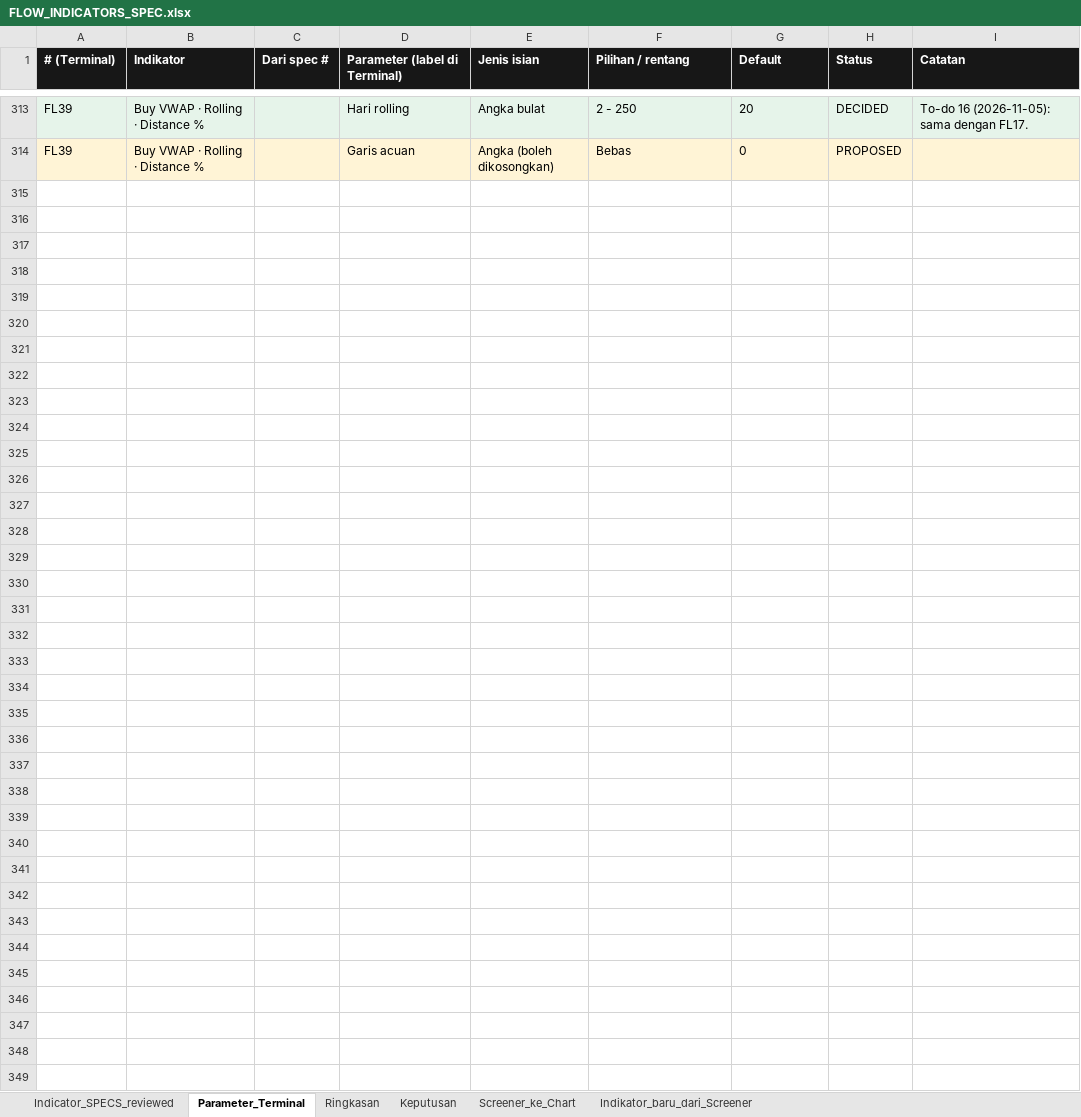
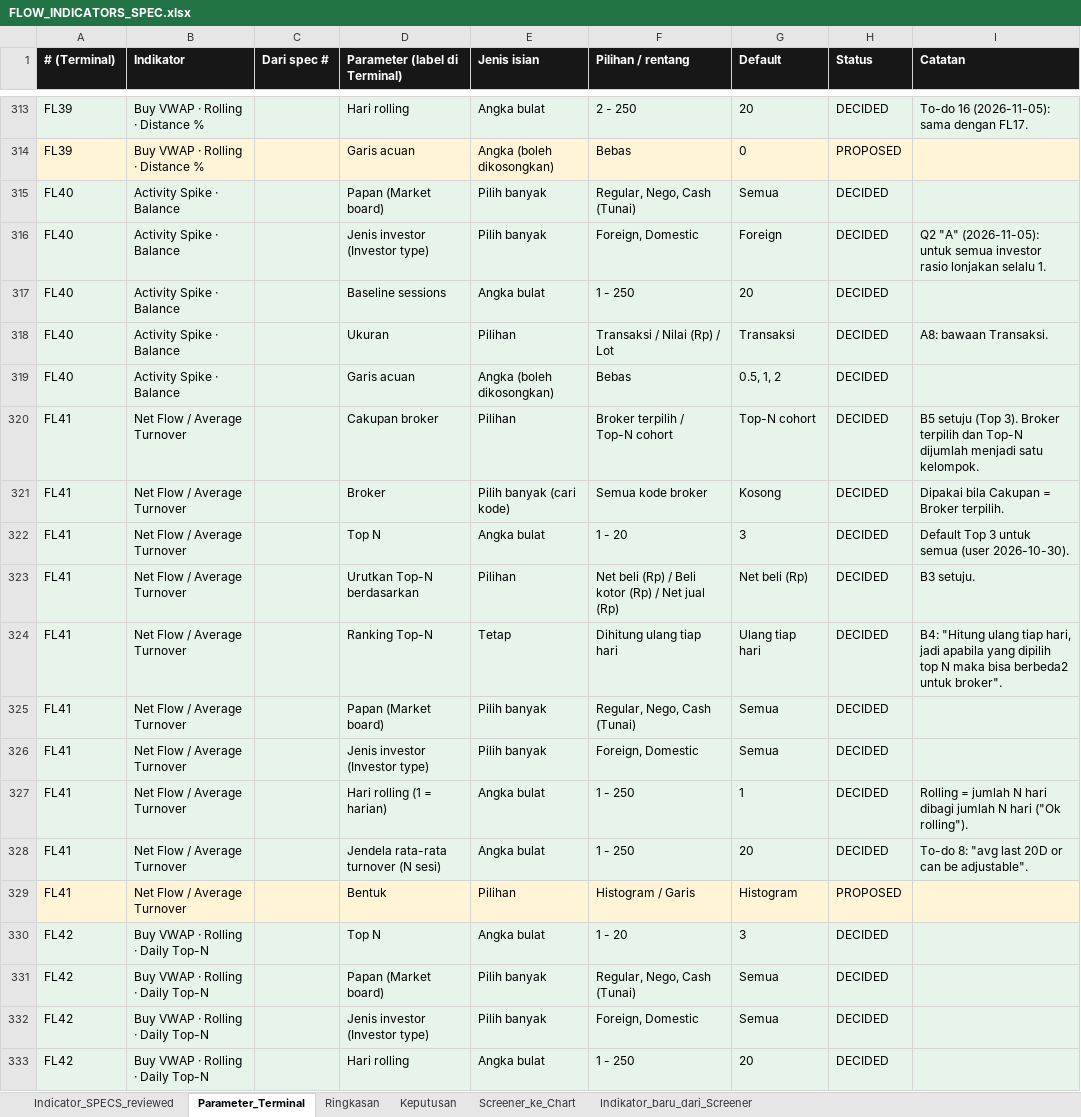
Before and after one commit to rednightt33/saniti, an Excel workbook: verification/terminal_api/flow_indicators/FLOW_INDICATORS_SPEC.xlsx, sheet Parameter_Terminal, drawn as a sheet; only a part is shown, gaps mark what is left out; values as stored, in another font and other column widths than the file's, no borders; the diff covers the shown part only; the diff names each change by its address in the sheet, - before the commit and + after, or states it on an @@ line.

```diff
--- a/verification/terminal_api/flow_indicators/FLOW_INDICATORS_SPEC.xlsx (sheet Parameter_Terminal)
+++ b/verification/terminal_api/flow_indicators/FLOW_INDICATORS_SPEC.xlsx (sheet Parameter_Terminal)
+row 315: FL40 | Activity Spike · Balance |  | Papan (Market board) | Pilih banyak | Regular, Nego, Cash (Tunai) | Semua | DECIDED
+row 316: FL40 | Activity Spike · Balance |  | Jenis investor (Investor type) | Pilih banyak | Foreign, Domestic | Foreign | DECIDED | Q2 "A" (2026-11-05): untuk semua investor rasio lonjakan selalu 1.
+row 317: FL40 | Activity Spike · Balance |  | Baseline sessions | Angka bulat | 1 - 250 | 20 | DECIDED
+row 318: FL40 | Activity Spike · Balance |  | Ukuran | Pilihan | Transaksi / Nilai (Rp) / Lot | Transaksi | DECIDED | A8: bawaan Transaksi.
+row 319: FL40 | Activity Spike · Balance |  | Garis acuan | Angka (boleh dikosongkan) | Bebas | 0.5, 1, 2 | DECIDED
+row 320: FL41 | Net Flow / Average Turnover |  | Cakupan broker | Pilihan | Broker terpilih / Top-N cohort | Top-N cohort | DECIDED | B5 setuju (Top 3). Broker terpilih dan Top-N dijumlah menjadi satu kelompok.
+row 321: FL41 | Net Flow / Average Turnover |  | Broker | Pilih banyak (cari kode) | Semua kode broker | Kosong | DECIDED | Dipakai bila Cakupan = Broker terpilih.
+row 322: FL41 | Net Flow / Average Turnover |  | Top N | Angka bulat | 1 - 20 | 3 | DECIDED | Default Top 3 untuk semua (user 2026-10-30).
+row 323: FL41 | Net Flow / Average Turnover |  | Urutkan Top-N berdasarkan | Pilihan | Net beli (Rp) / Beli kotor (Rp) / Net jual (Rp) | Net beli (Rp) | DECIDED | B3 setuju.
+row 324: FL41 | Net Flow / Average Turnover |  | Ranking Top-N | Tetap | Dihitung ulang tiap hari | Ulang tiap hari | DECIDED | B4: "Hitung ulang tiap hari, jadi apabila yang dipilih top N maka bisa berbeda2 untuk broker".
+row 325: FL41 | Net Flow / Average Turnover |  | Papan (Market board) | Pilih banyak | Regular, Nego, Cash (Tunai) | Semua | DECIDED
+row 326: FL41 | Net Flow / Average Turnover |  | Jenis investor (Investor type) | Pilih banyak | Foreign, Domestic | Semua | DECIDED
+row 327: FL41 | Net Flow / Average Turnover |  | Hari rolling (1 = harian) | Angka bulat | 1 - 250 | 1 | DECIDED | Rolling = jumlah N hari dibagi jumlah N hari ("Ok rolling").
+row 328: FL41 | Net Flow / Average Turnover |  | Jendela rata-rata turnover (N sesi) | Angka bulat | 1 - 250 | 20 | DECIDED | To-do 8: "avg last 20D or can be adjustable".
+row 329: FL41 | Net Flow / Average Turnover |  | Bentuk | Pilihan | Histogram / Garis | Histogram | PROPOSED
+row 330: FL42 | Buy VWAP · Rolling · Daily Top-N |  | Top N | Angka bulat | 1 - 20 | 3 | DECIDED
+row 331: FL42 | Buy VWAP · Rolling · Daily Top-N |  | Papan (Market board) | Pilih banyak | Regular, Nego, Cash (Tunai) | Semua | DECIDED
+row 332: FL42 | Buy VWAP · Rolling · Daily Top-N |  | Jenis investor (Investor type) | Pilih banyak | Foreign, Domestic | Semua | DECIDED
+row 333: FL42 | Buy VWAP · Rolling · Daily Top-N |  | Hari rolling | Angka bulat | 1 - 250 | 20 | DECIDED
```
Also changed, not shown: 54 added rows elsewhere in this sheet, sheet Ringkasan, sheet Keputusan, 13 other files.
